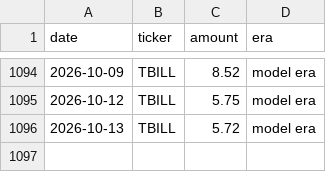
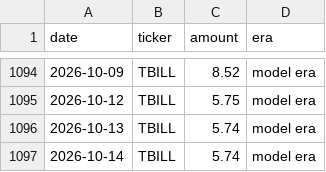
Before and after one commit to JamesKostohryz/trs-portfolio-feed, a CSV file: data/income_history.csv, drawn as a sheet; only a part is shown, gaps mark what is left out.

```diff
--- a/data/income_history.csv
+++ b/data/income_history.csv
@@ -1095,2 +1095,3 @@ date,ticker,amount,era
 2026-10-12,TBILL,5.75,model era
-2026-10-13,TBILL,5.72,model era
+2026-10-13,TBILL,5.74,model era
+2026-10-14,TBILL,5.74,model era
```
Also changed, not shown: data/dashboard.csv, data/income.csv, 3 other files.
